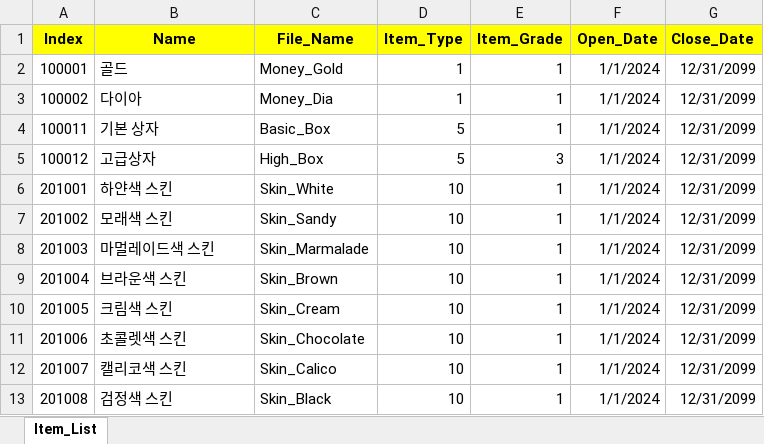
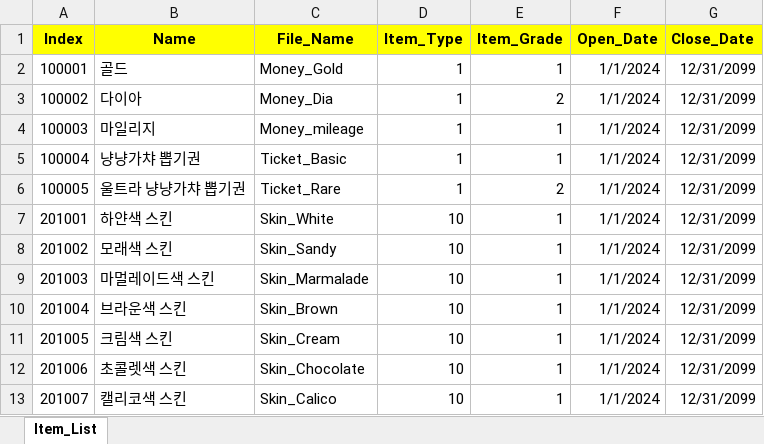
Before and after one commit to sadending82/FestivalTownProject, an Excel workbook: Client/Assets/11. GameData/Item.xlsx, sheet Item_List, drawn as a sheet; only a part is shown; the shorter side is filled out with more unchanged rows; values as stored, in another font and other column widths than the file's, no borders; removed rows and columns are numbered as before the commit, all else as after; the diff names each change by its address in the sheet, - before the commit and + after, or states it on an @@ line.

```diff
--- a/Client/Assets/11. GameData/Item.xlsx (sheet Item_List)
+++ b/Client/Assets/11. GameData/Item.xlsx (sheet Item_List)
-E3 (Item_Grade): 1
+E3 (Item_Grade): 2
-row 4: 100011 | 기본 상자 | Basic_Box | 5 | 1 | 1/1/2024 | 12/31/2099
-row 5: 100012 | 고급상자 | High_Box | 5 | 3 | 1/1/2024 | 12/31/2099
+row 4: 100003 | 마일리지 | Money_mileage | 1 | 1 | 1/1/2024 | 12/31/2099
+row 5: 100004 | 냥냥가챠 뽑기권 | Ticket_Basic | 1 | 1 | 1/1/2024 | 12/31/2099
+row 6: 100005 | 울트라 냥냥가챠 뽑기권 | Ticket_Rare | 1 | 2 | 1/1/2024 | 12/31/2099
```
Also changed, not shown: Client/Assets/11. GameData/Gacha.xlsx, 9 other files.
